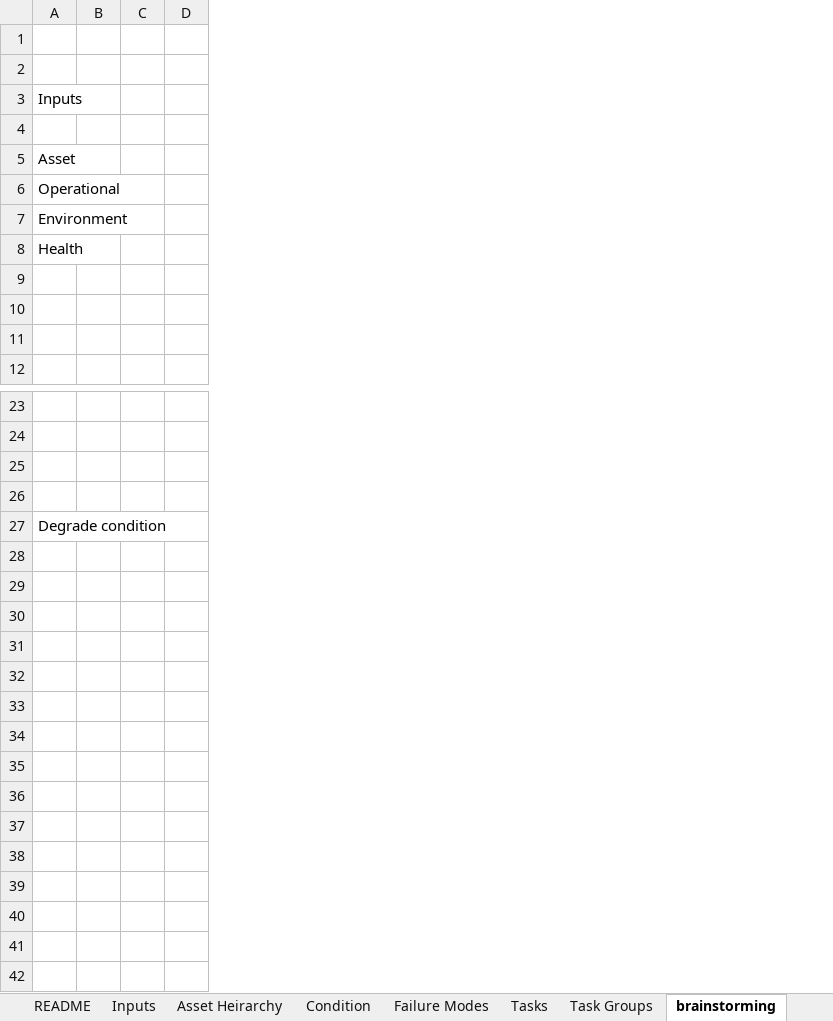
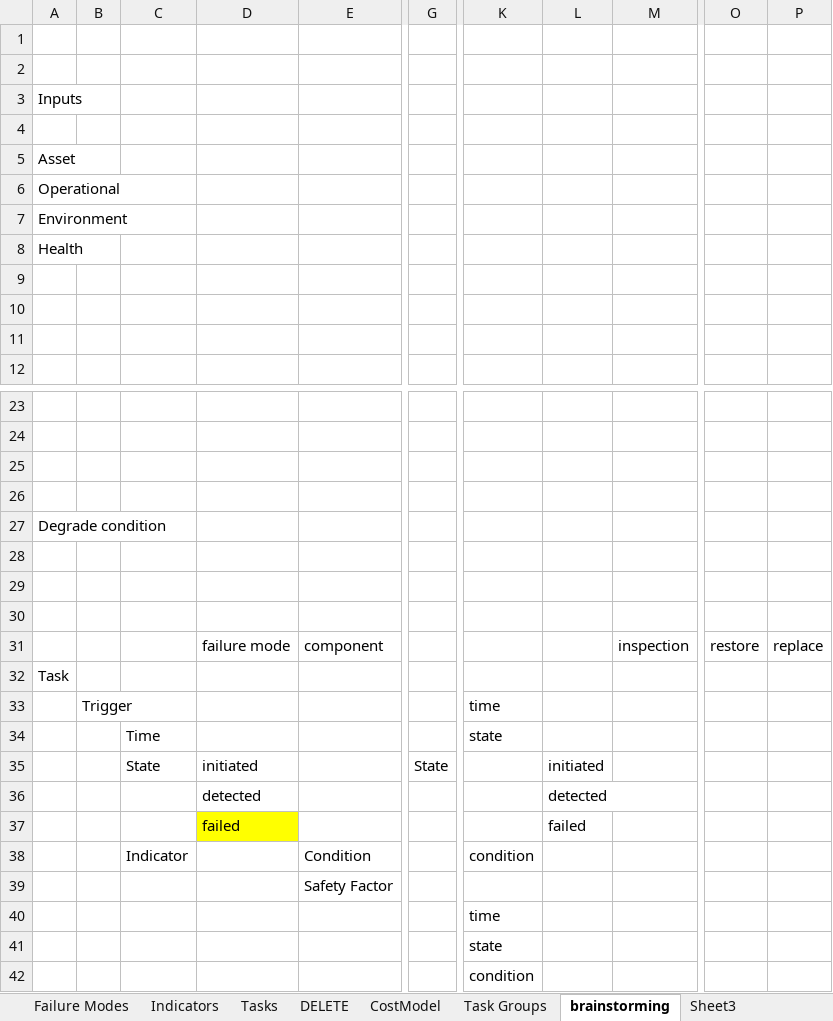
Before and after one commit to gavintreseder/pof, an Excel workbook: data/inputs/rcm.xlsx, sheet brainstorming, drawn as a sheet; only a part is shown, gaps mark what is left out; values as stored, in another font and other column widths than the file's, no borders; 1 other sheet too large or unreadable and not compared; removed rows and columns are numbered as before the commit, all else as after; rows hold the shown columns only; the diff covers the shown part only; the diff names each change by its address in the sheet, - before the commit and + after, or states it on an @@ line.

```diff
--- a/data/inputs/rcm.xlsx (sheet brainstorming)
+++ b/data/inputs/rcm.xlsx (sheet brainstorming)
-sheet tab: Condition
+sheet tab: Indicators
+sheet tab: DELETE
+sheet tab: CostModel
@@ sheet tab order changed: Failure Modes | Indicators | Tasks | DELETE | CostModel | Task Groups | brainstorming | Sheet3 @@
-column B, empty
-column C, empty
-column D, empty
+column B, empty
+column C, empty
+column D, empty
+column E, empty
+column G, empty
+column K, empty
+column L, empty
+column M, empty
+column O, empty
+column P, empty
+row 28: (empty)
+row 29: (empty)
+row 30: (empty)
+row 31:  |  |  | failure mode | component |  |  |  | inspection | restore | replace
+row 32: Task
+row 33:  | Trigger |  |  |  |  | time
+row 34:  |  | Time |  |  |  | state
+row 35:  |  | State | initiated |  | State |  | initiated
+row 36:  |  |  | detected |  |  |  | detected
+row 37:  |  |  | failed |  |  |  | failed
+row 38:  |  | Indicator |  | Condition |  | condition
+row 39:  |  |  |  | Safety Factor
+row 40:  |  |  |  |  |  | time
+row 41:  |  |  |  |  |  | state
+row 42:  |  |  |  |  |  | condition
```
Also changed, not shown: 5 removed columns elsewhere in this sheet, sheet Failure Modes, sheet Indicators, sheet Tasks, 16 other files.
